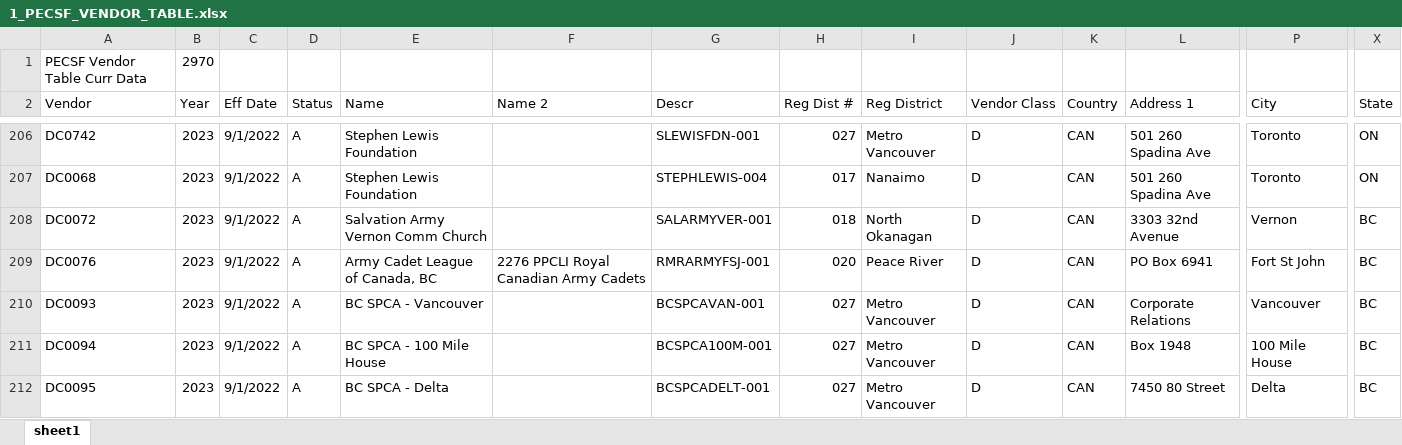
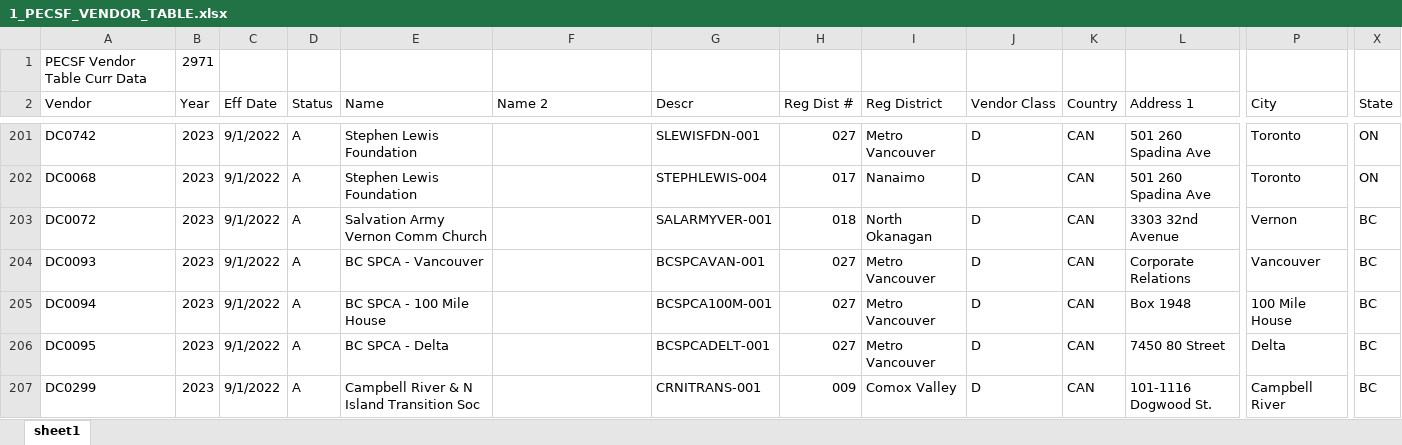
Before and after one commit to bcgov/PECSF, an Excel workbook: database/seeds/1_PECSF_VENDOR_TABLE.xlsx, sheet sheet1, drawn as a sheet; only a part is shown, gaps mark what is left out; the shorter side is filled out with more unchanged rows; values as stored, in another font and other column widths than the file's, no cell formats; removed rows and columns are numbered as before the commit, all else as after; rows hold the shown columns only; the diff covers the shown part only; the diff names each change by its address in the sheet, - before the commit and + after, or states it on an @@ line.

```diff
--- a/database/seeds/1_PECSF_VENDOR_TABLE.xlsx (sheet sheet1)
+++ b/database/seeds/1_PECSF_VENDOR_TABLE.xlsx (sheet sheet1)
-B1 (Year): 2970
+B1 (Year): 2971
-row 209: DC0076 | 2023 | 9/1/2022 | A | Army Cadet League of Canada, BC | 2276 PPCLI Royal Canadian Army Cadets | RMRARMYFSJ-001 | 020 | Peace River | D | CAN | PO Box 6941 | Fort St John | BC
```
Also changed, not shown: 1 added row, 60 removed rows and 41 edited cells elsewhere in this sheet, cell formats.
